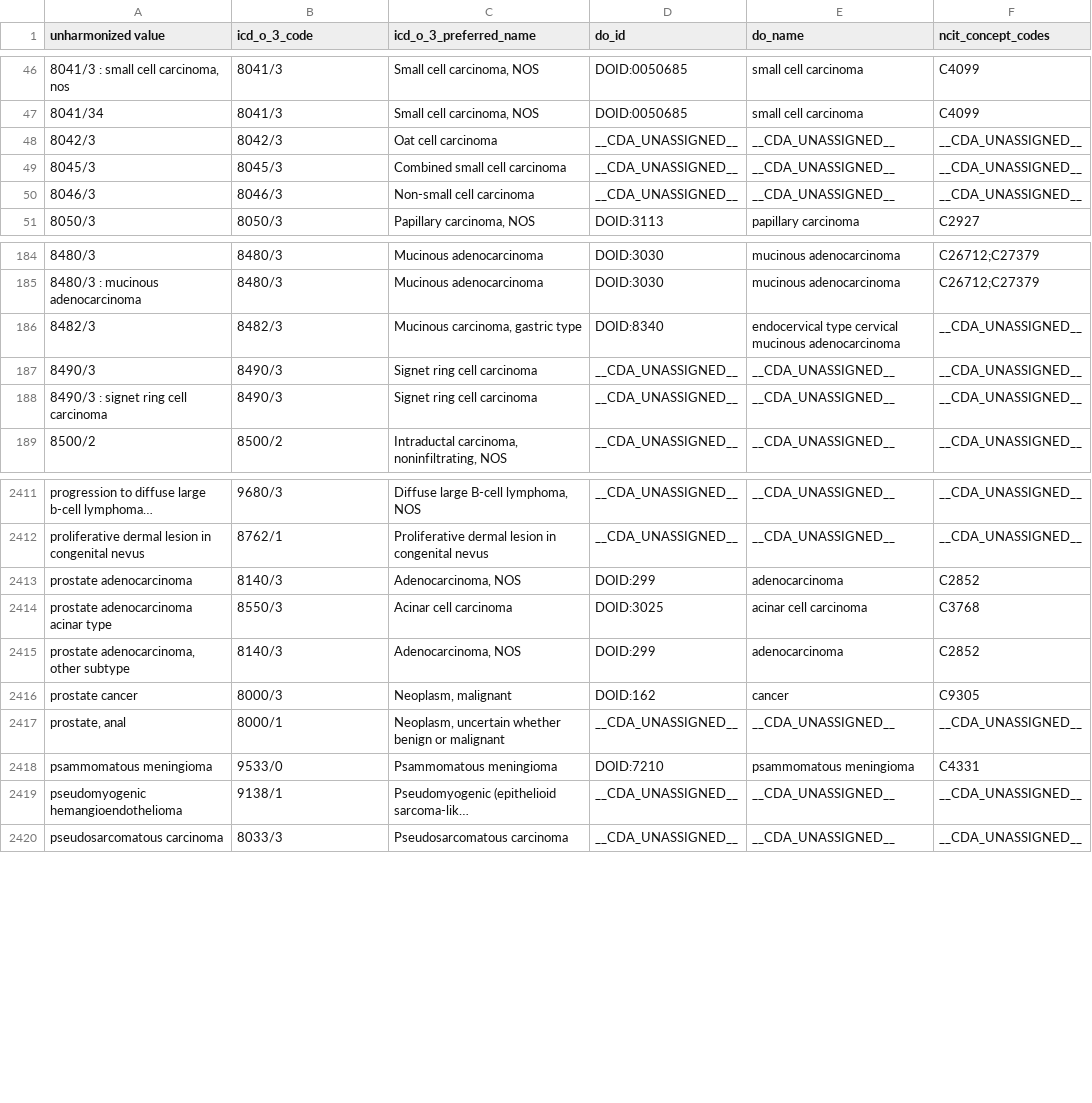
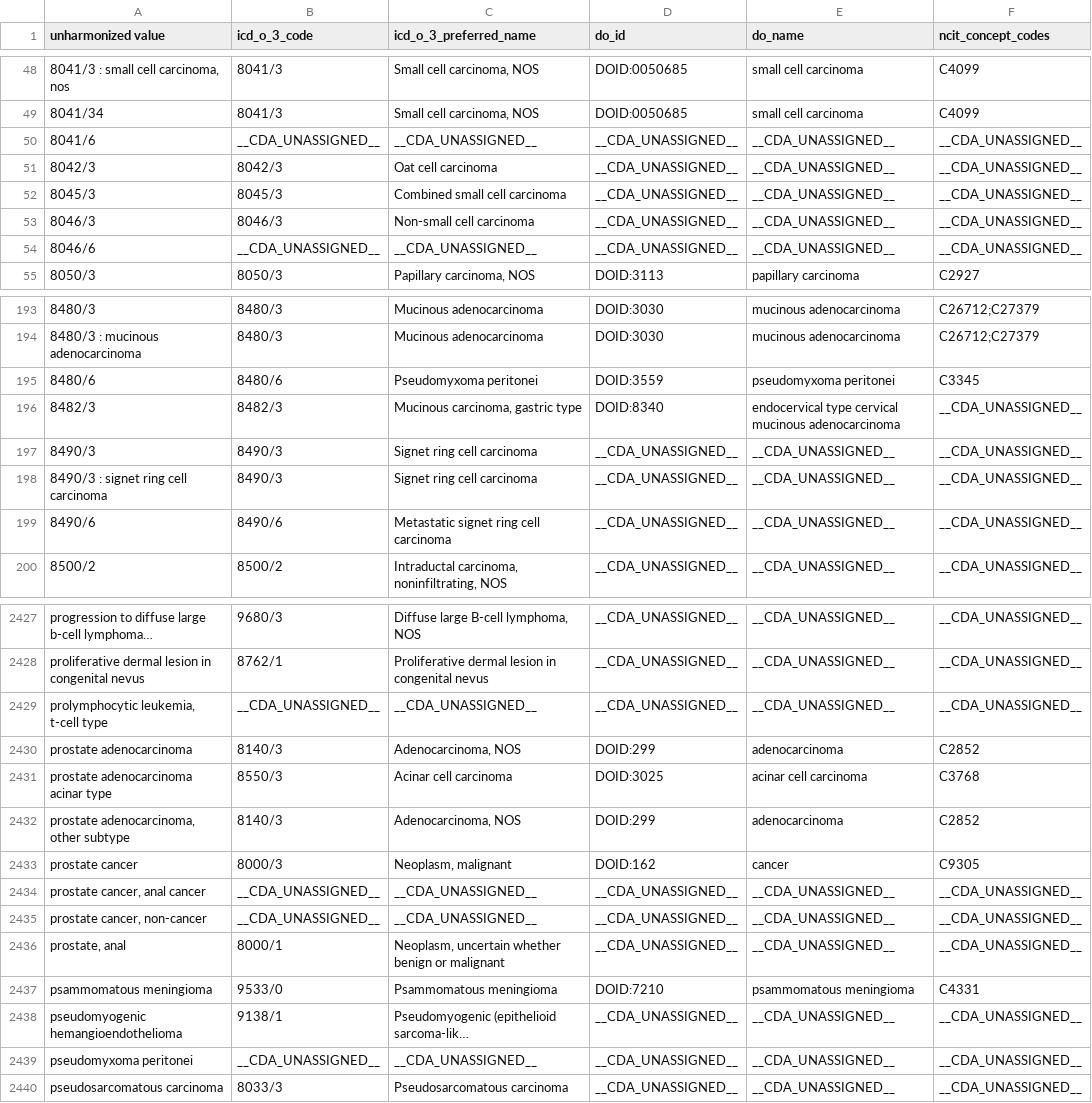
Before and after one commit to CancerDataAggregator/harmonization_reference, a TSV file: value_maps_by_concept/disease.tsv, drawn as a sheet; only a part is shown, gaps mark what is left out; long unchanged cells end in …; the diff covers the shown part only; the diff names each change by its address in the sheet, - before the commit and + after, or states it on an @@ line.

```diff
--- a/value_maps_by_concept/disease.tsv
+++ b/value_maps_by_concept/disease.tsv
+row 50: 8041/6 | __CDA_UNASSIGNED__ | __CDA_UNASSIGNED__ | __CDA_UNASSIGNED__ | __CDA_UNASSIGNED__ | __CDA_UNASSIGNED__
+row 54: 8046/6 | __CDA_UNASSIGNED__ | __CDA_UNASSIGNED__ | __CDA_UNASSIGNED__ | __CDA_UNASSIGNED__ | __CDA_UNASSIGNED__
+row 195: 8480/6 | 8480/6 | Pseudomyxoma peritonei | DOID:3559 | pseudomyxoma peritonei | C3345
+row 199: 8490/6 | 8490/6 | Metastatic signet ring cell carcinoma | __CDA_UNASSIGNED__ | __CDA_UNASSIGNED__ | __CDA_UNASSIGNED__
+row 2429: prolymphocytic leukemia, t-cell type | __CDA_UNASSIGNED__ | __CDA_UNASSIGNED__ | __CDA_UNASSIGNED__ | __CDA_UNASSIGNED__ | __CDA_UNASSIGNED__
+row 2434: prostate cancer, anal cancer | __CDA_UNASSIGNED__ | __CDA_UNASSIGNED__ | __CDA_UNASSIGNED__ | __CDA_UNASSIGNED__ | __CDA_UNASSIGNED__
+row 2435: prostate cancer, non-cancer | __CDA_UNASSIGNED__ | __CDA_UNASSIGNED__ | __CDA_UNASSIGNED__ | __CDA_UNASSIGNED__ | __CDA_UNASSIGNED__
+row 2439: pseudomyxoma peritonei | __CDA_UNASSIGNED__ | __CDA_UNASSIGNED__ | __CDA_UNASSIGNED__ | __CDA_UNASSIGNED__ | __CDA_UNASSIGNED__
```
Also changed, not shown: 12 added rows elsewhere in this file, value_maps_by_concept/anatomic_site.tsv, value_maps_by_concept/ethnicity.tsv, 3 other files.
